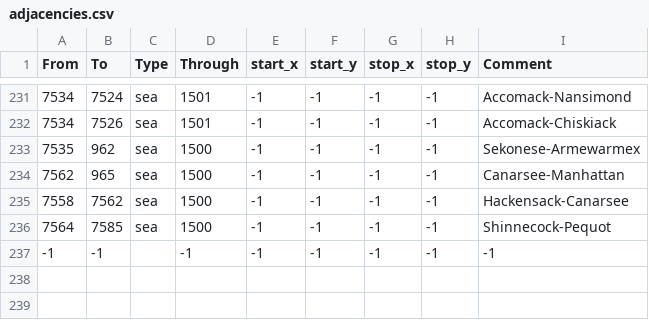
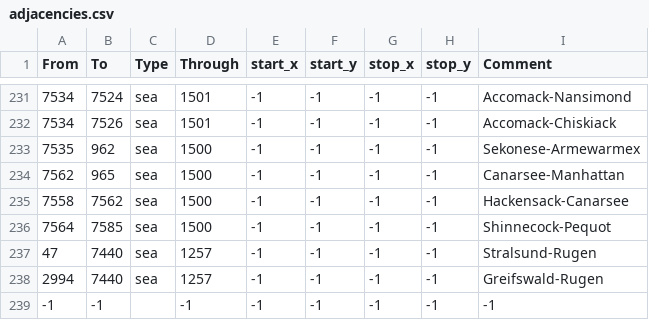
Before and after one commit to AlejandroGiner/Lux-in-Tenebris, a CSV file: map/adjacencies.csv, drawn as a sheet; only a part is shown, gaps mark what is left out; the diff names each change by its address in the sheet, - before the commit and + after, or states it on an @@ line.

```diff
--- a/map/adjacencies.csv
+++ b/map/adjacencies.csv
+row 237: 47 | 7440 | sea | 1257 | -1 | -1 | -1 | -1 | Stralsund-Rugen
+row 238: 2994 | 7440 | sea | 1257 | -1 | -1 | -1 | -1 | Greifswald-Rugen
```
Also changed, not shown: map/definition.csv, 21 other files.
